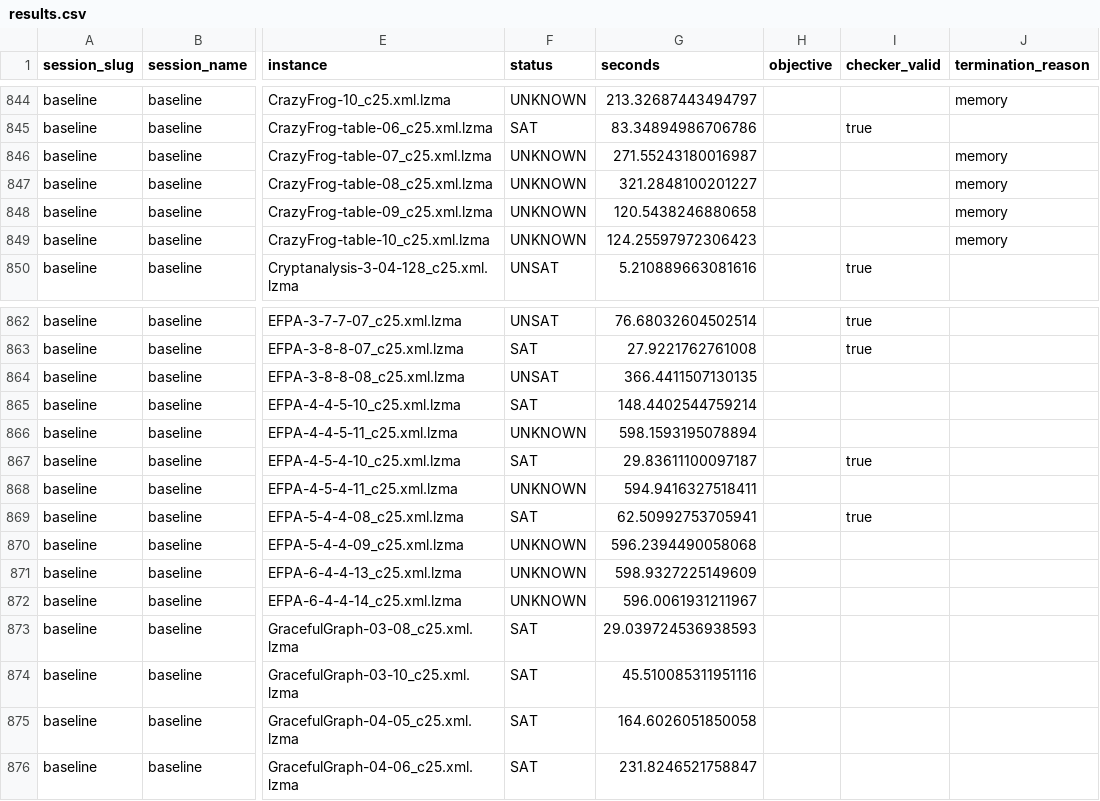
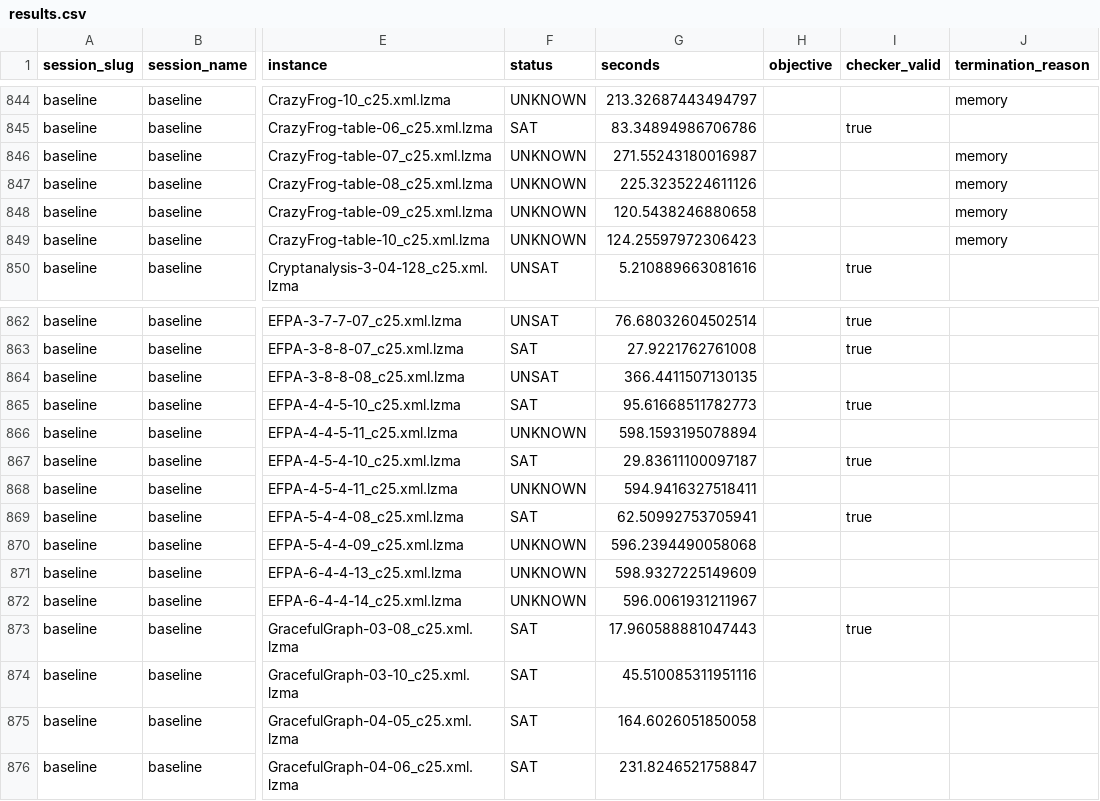
Before and after one commit to ThomSerg/CPMpy-XCSP26-Benchmarks, a CSV file: src/data/results.csv, drawn as a sheet; only a part is shown, gaps mark what is left out; the diff names each change by its address in the sheet, - before the commit and + after, or states it on an @@ line.

```diff
--- a/src/data/results.csv
+++ b/src/data/results.csv
-G847 (seconds): 321.2848100201227
+G847 (seconds): 225.3235224611126
-G865 (seconds): 148.4402544759214
+G865 (seconds): 95.61668511782773
-I865 (checker_valid): (empty)
+I865 (checker_valid): true
-G873 (seconds): 29.039724536938593
+G873 (seconds): 17.960588881047443
-I873 (checker_valid): (empty)
+I873 (checker_valid): true
```
Also changed, not shown: src/data/sessions.csv, src/data/solver_summary.csv, 5 other files.
